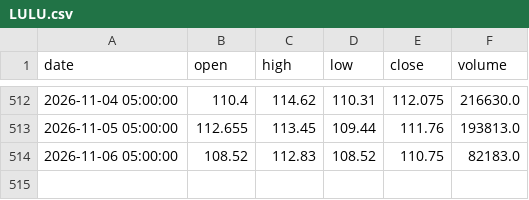
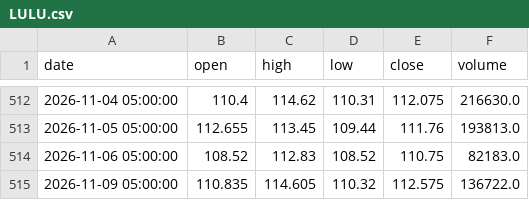
Before and after one commit to A-beaner/api-model, a CSV file: data/LULU.csv, drawn as a sheet; only a part is shown, gaps mark what is left out; the diff names each change by its address in the sheet, - before the commit and + after, or states it on an @@ line.

```diff
--- a/data/LULU.csv
+++ b/data/LULU.csv
+row 515: 2026-11-09 05:00:00 | 110.835 | 114.605 | 110.32 | 112.575 | 136722.0
```
Also changed, not shown: data/ROST.csv, data/SPY.csv, 53 other files.
